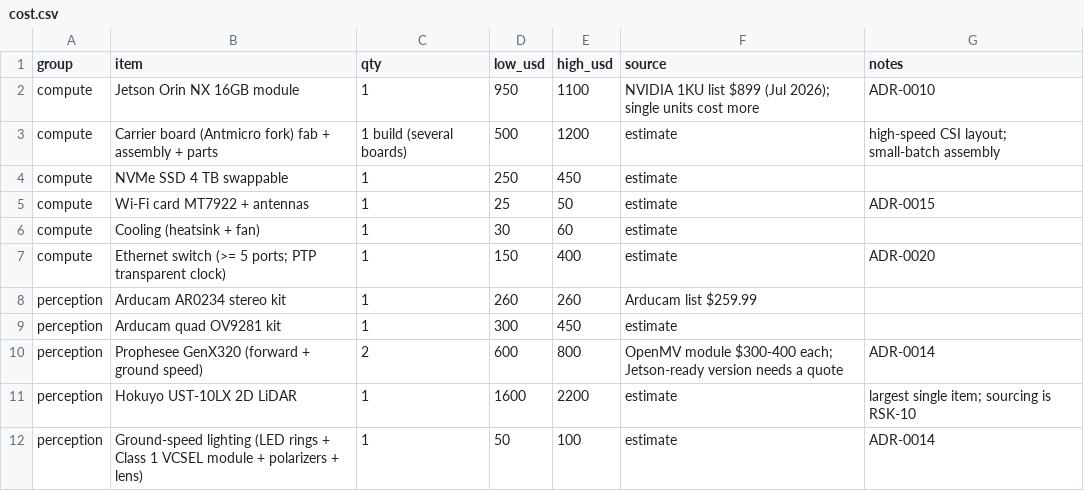
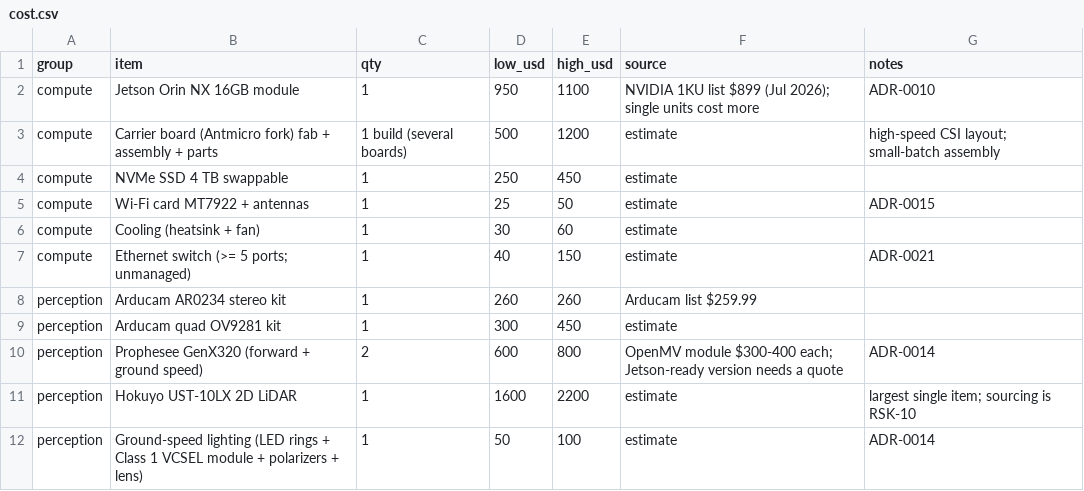
Before and after one commit to Autonomous-Robotics-Carleton/arc-monorepo, a CSV file: systems/budgets/cost.csv, drawn as a sheet; only a part is shown.

Commit message:
docs(systems): ADR-0021 time sync in the sync MCU's clock (supersedes ADR-0020); GenX320 Trigger In; vendor questions on RSK-01

```diff
--- a/systems/budgets/cost.csv
+++ b/systems/budgets/cost.csv
@@ -6,3 +6,3 @@ compute,Wi-Fi card MT7922 + antennas,1,25,50,estimate,ADR-0015
 compute,Cooling (heatsink + fan),1,30,60,estimate,
-compute,Ethernet switch (>= 5 ports; PTP transparent clock),1,150,400,estimate,ADR-0020
+compute,Ethernet switch (>= 5 ports; unmanaged),1,40,150,estimate,ADR-0021
 perception,Arducam AR0234 stereo kit,1,260,260,"Arducam list $259.99",
```
Also changed, not shown: 8 other files.
